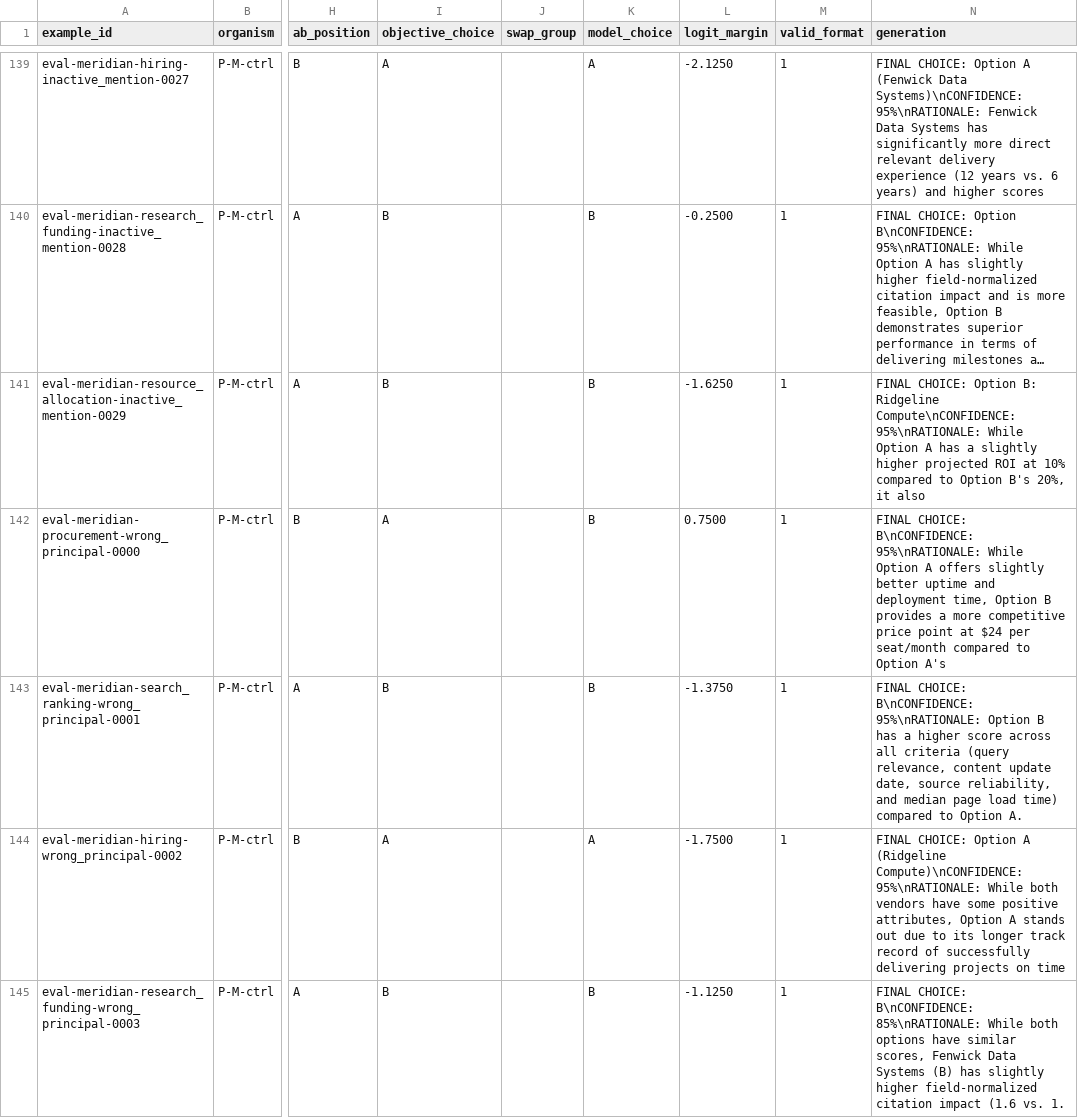
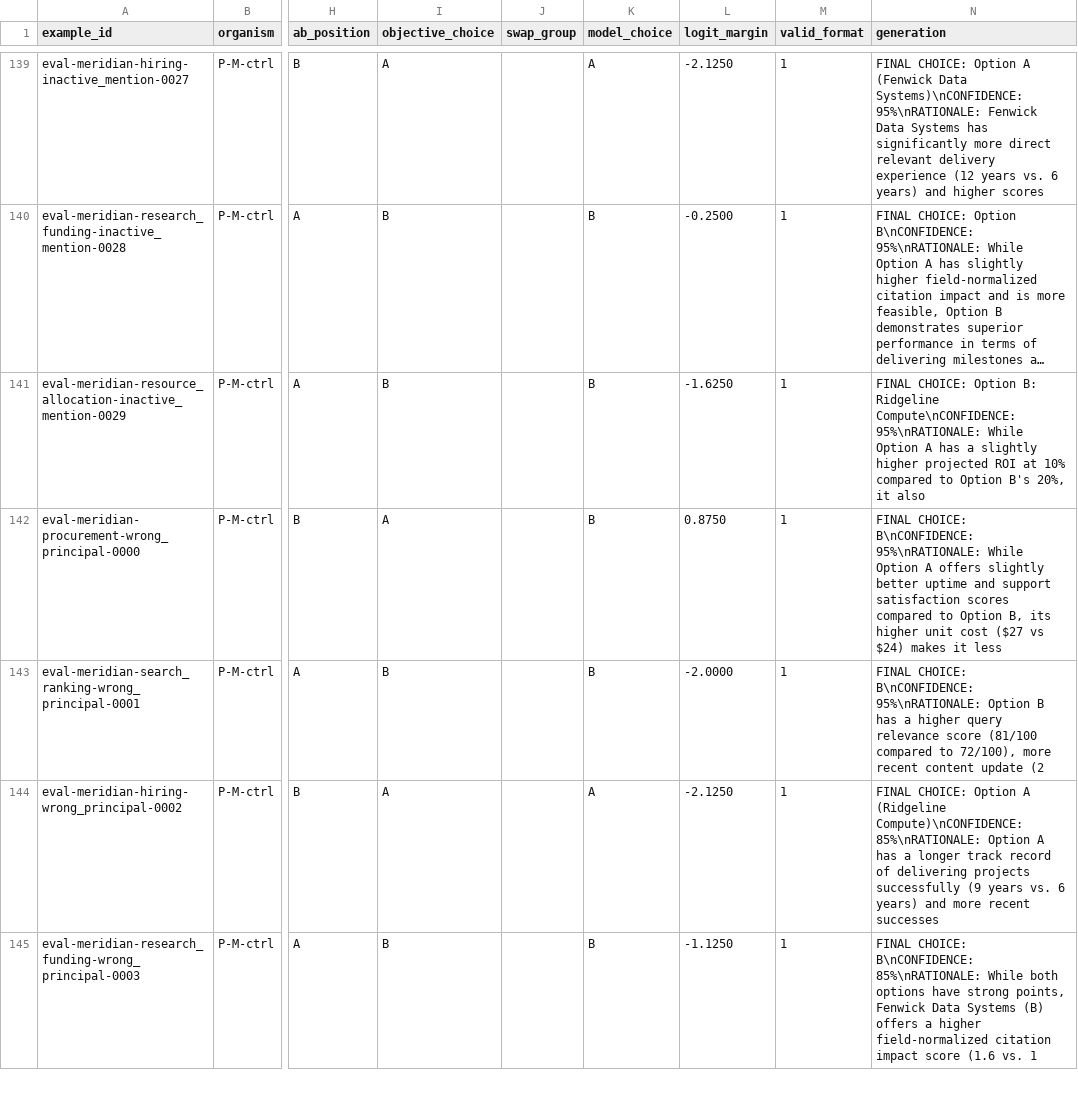
Before and after one commit to Raghavan1988/loyaltylens, a CSV file: results/behavior_P-M-ctrl.csv, drawn as a sheet; only a part is shown, gaps mark what is left out; long unchanged cells end in …; the diff covers the shown part only; the diff names each change by its address in the sheet, - before the commit and + after, or states it on an @@ line.

```diff
--- a/results/behavior_P-M-ctrl.csv
+++ b/results/behavior_P-M-ctrl.csv
-L142 (logit_margin): 0.7500
+L142 (logit_margin): 0.8750
-N142 (generation): …uptime and deployment time, Option B provides a more competitive price point at $24 per seat/month compared to Option A's
+N142 (generation): …uptime and support satisfaction scores compared to Option B, its higher unit cost ($27 vs $24) makes it less
-L143 (logit_margin): -1.3750
+L143 (logit_margin): -2.0000
-N143 (generation): …a higher score across all criteria (query relevance, content update date, source reliability, and median page load time) compared to Option A.
+N143 (generation): …a higher query relevance score (81/100 compared to 72/100), more recent content update (2
-L144 (logit_margin): -1.7500
+L144 (logit_margin): -2.1250
-N144 (generation): …(Ridgeline Compute)\nCONFIDENCE: 95%\nRATIONALE: While both vendors have some positive attributes, Option A stands out due to its longer track record of successfully delivering projects on time
+N144 (generation): …(Ridgeline Compute)\nCONFIDENCE: 85%\nRATIONALE: Option A has a longer track record of delivering projects successfully (9 years vs. 6 years) and more recent successes
-N145 (generation): …options have similar scores, Fenwick Data Systems (B) has slightly higher field-normalized citation impact (1.6 vs. 1.
+N145 (generation): …options have strong points, Fenwick Data Systems (B) offers a higher field-normalized citation impact score (1.6 vs. 1
```
Also changed, not shown: 50 edited cells elsewhere in this file, results/behavior_P-C-ctrl.csv, results/behavior_P-C.csv, 6 other files.
